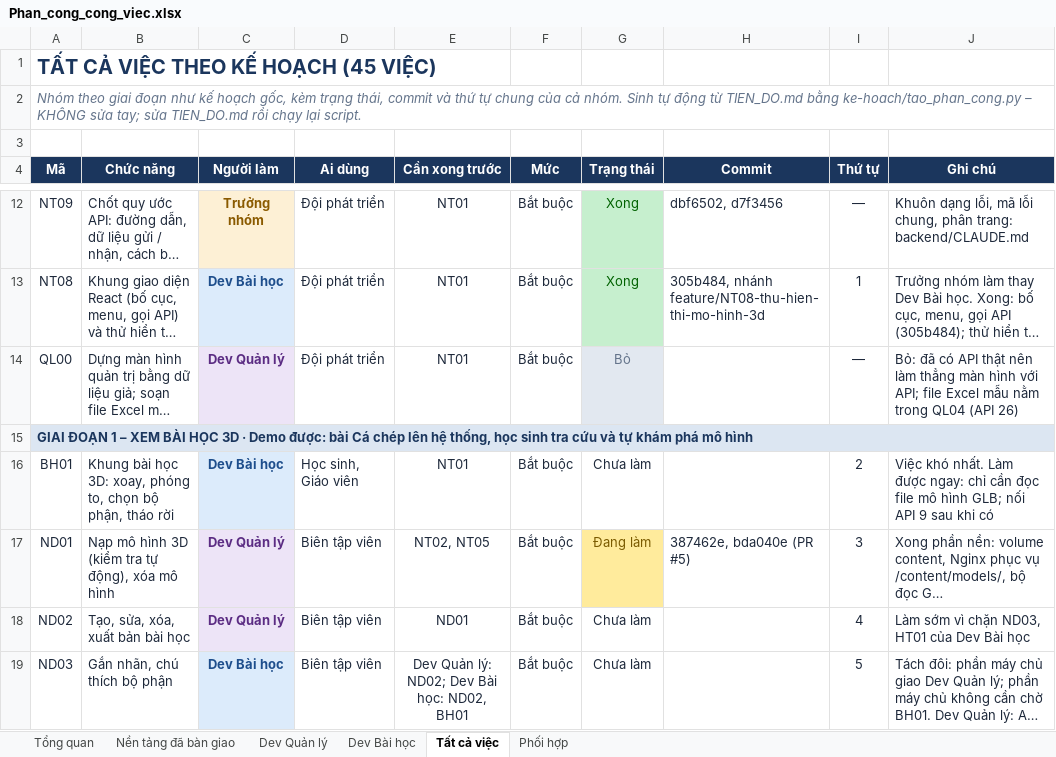
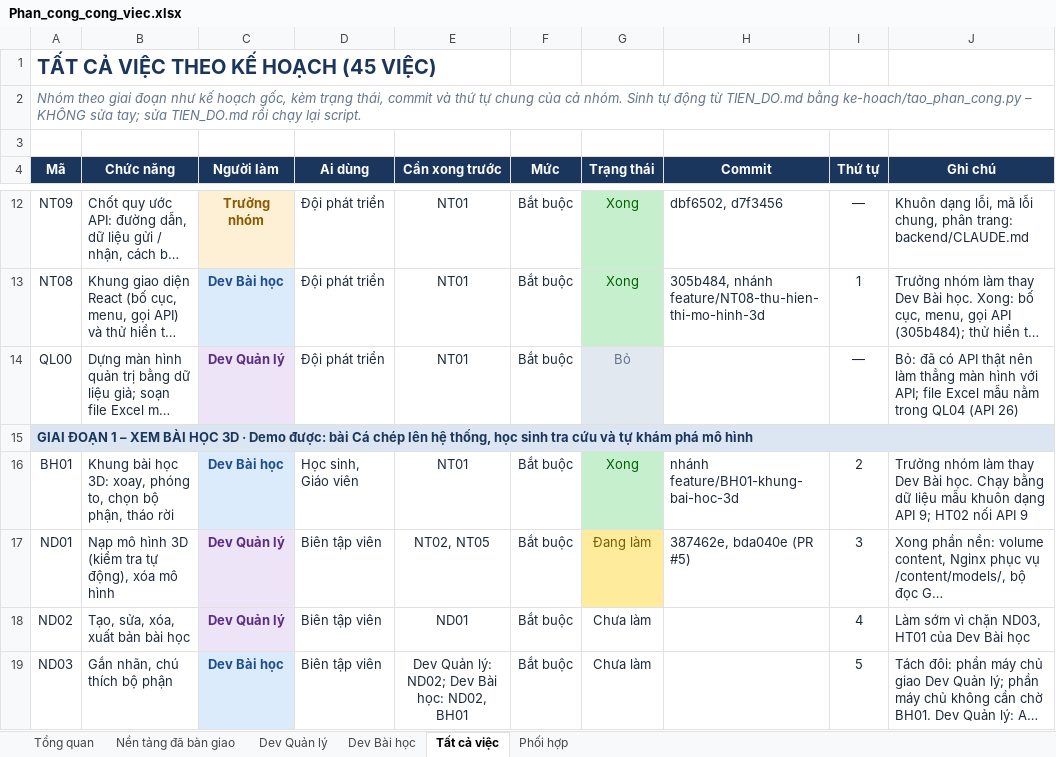
Before and after one commit to NguyenThacNam/stem3d, an Excel workbook: ke-hoach/Phan_cong_cong_viec.xlsx, sheet Tất cả việc, drawn as a sheet; only a part is shown, gaps mark what is left out; long unchanged cells end in …; values as stored, in another font and other column widths than the file's, no borders; the diff names each change by its address in the sheet, - before the commit and + after, or states it on an @@ line.

```diff
--- a/ke-hoach/Phan_cong_cong_viec.xlsx (sheet Tất cả việc)
+++ b/ke-hoach/Phan_cong_cong_viec.xlsx (sheet Tất cả việc)
-G16 (Trạng thái): Chưa làm
+G16 (Trạng thái): Xong
@@ G16 fill: none → #C6EFCE, text colour: #1E293B → #006100 @@
-H16 (Commit): (empty)
+H16 (Commit): nhánh feature/BH01-khung-bai-hoc-3d
-J16 (Ghi chú): Việc khó nhất. Làm được ngay: chỉ cần đọc file mô hình GLB; nối API 9 sau khi có
+J16 (Ghi chú): Trưởng nhóm làm thay Dev Bài học. Chạy bằng dữ liệu mẫu khuôn dạng API 9; HT02 nối API 9
```
Also changed, not shown: sheet Tổng quan, sheet Dev Bài học, sheet Nền tảng đã bàn giao, sheet Phối hợp, 17 other files.
